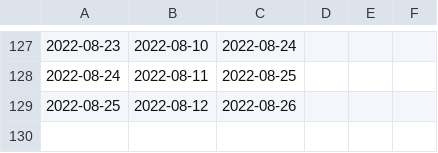
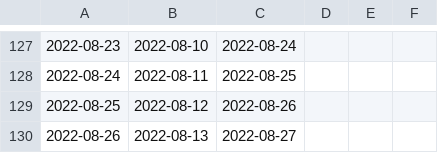
Before and after one commit to emitanaka/actions, a CSV file: data/referrers.csv, drawn as a sheet; only a part is shown, gaps mark what is left out; the diff names each change by its address in the sheet, - before the commit and + after, or states it on an @@ line.

```diff
--- a/data/referrers.csv
+++ b/data/referrers.csv
+row 130: 2022-08-26 | 2022-08-13 | 2022-08-27
```
Also changed, not shown: data/clones.csv, data/paths.csv, 3 other files.
